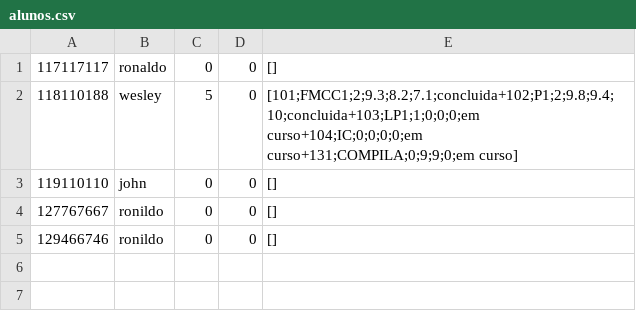
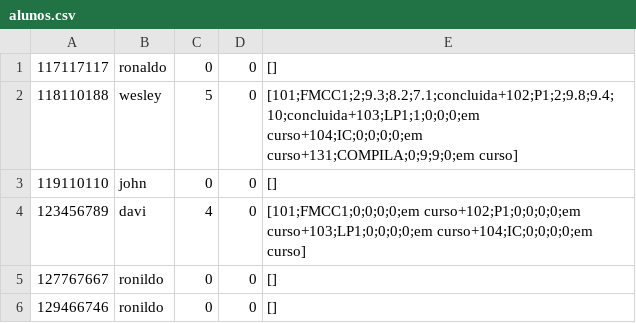
Before and after one commit to JoseDavi/controle-academico-cc, a CSV file: imperativo/resources/alunos.csv, drawn as a sheet; the diff names each change by its address in the sheet, - before the commit and + after, or states it on an @@ line.

```diff
--- a/imperativo/resources/alunos.csv
+++ b/imperativo/resources/alunos.csv
+row 4: 123456789 | davi | 4 | 0 | [101;FMCC1;0;0;0;0;em curso+102;P1;0;0;0;0;em curso+103;LP1;0;0;0;0;em curso+104;IC;0;0;0;0;em curso]
```
Also changed, not shown: imperativo/resources/usuarios.csv, 1 other file.
